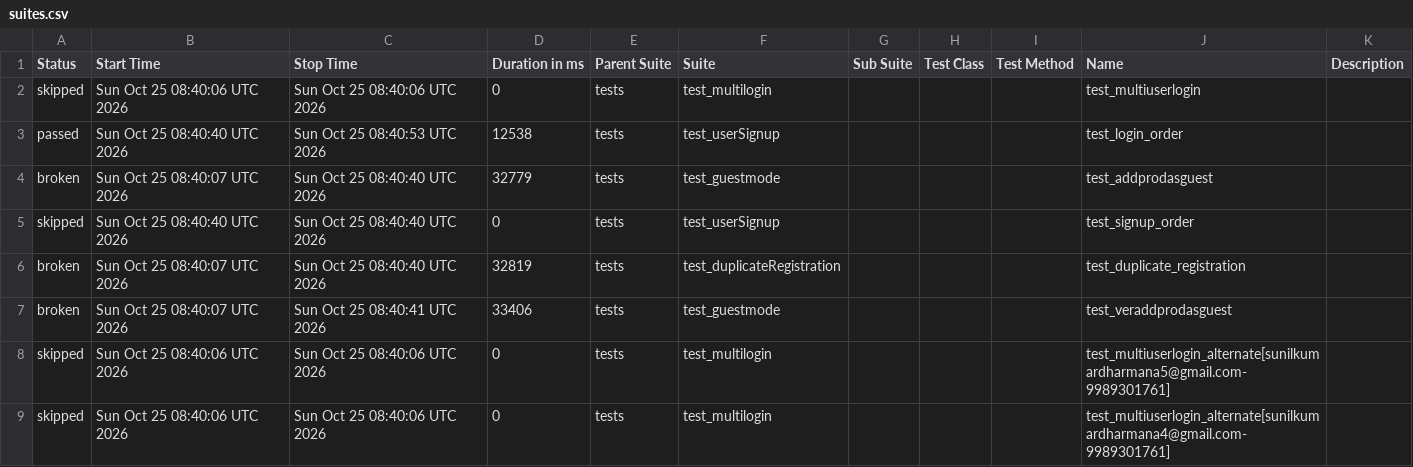
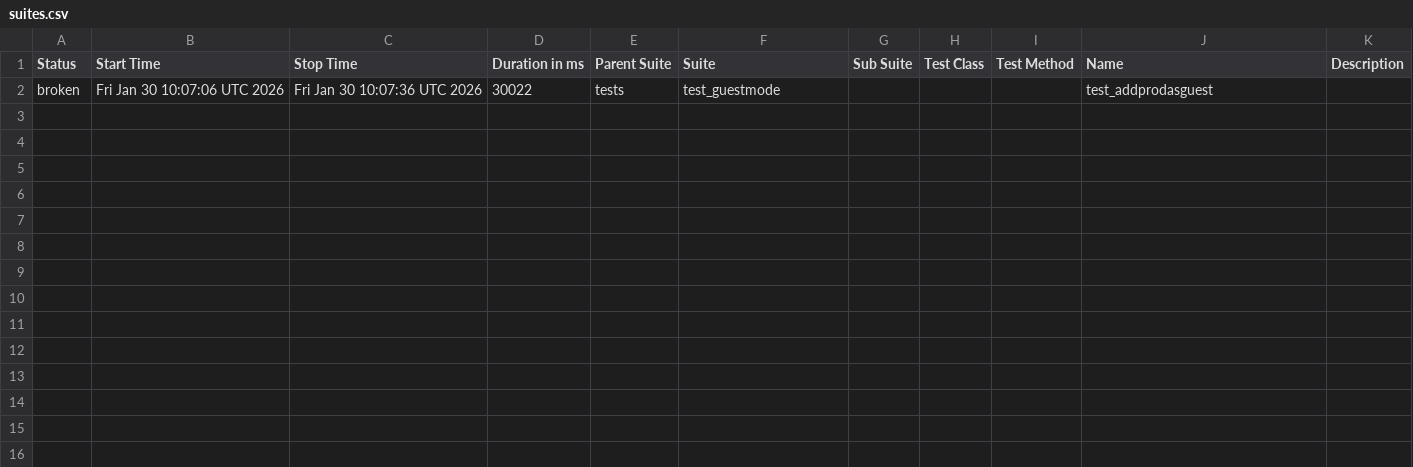
Before and after one commit to sunilkumardharmana24-afk/My_project, a CSV file: data/suites.csv, drawn as a sheet.

```diff
--- a/data/suites.csv
+++ b/data/suites.csv
@@ -1,9 +1,2 @@
 "Status","Start Time","Stop Time","Duration in ms","Parent Suite","Suite","Sub Suite","Test Class","Test Method","Name","Description"
-"skipped","Sun Oct 25 08:40:06 UTC 2026","Sun Oct 25 08:40:06 UTC 2026","0","tests","test_multilogin","","","","test_multiuserlogin",""
-"passed","Sun Oct 25 08:40:40 UTC 2026","Sun Oct 25 08:40:53 UTC 2026","12538","tests","test_userSignup","","","","test_login_order",""
-"broken","Sun Oct 25 08:40:07 UTC 2026","Sun Oct 25 08:40:40 UTC 2026","32779","tests","test_guestmode","","","","test_addprodasguest",""
-"skipped","Sun Oct 25 08:40:40 UTC 2026","Sun Oct 25 08:40:40 UTC 2026","0","tests","test_userSignup","","","","test_signup_order",""
-"broken","Sun Oct 25 08:40:07 UTC 2026","Sun Oct 25 08:40:40 UTC 2026","32819","tests","test_duplicateRegistration","","","","test_duplicate_registration",""
-"broken","Sun Oct 25 08:40:07 UTC 2026","Sun Oct 25 08:40:41 UTC 2026","33406","tests","test_guestmode","","","","test_veraddprodasguest",""
-"skipped","Sun Oct 25 08:40:06 UTC 2026","Sun Oct 25 08:40:06 UTC 2026","0","tests","test_multilogin","","","","test_multiuserlogin_alternate[sunilkumardharmana5@gmail.com-9989301761]",""
-"skipped","Sun Oct 25 08:40:06 UTC 2026","Sun Oct 25 08:40:06 UTC 2026","0","tests","test_multilogin","","","","test_multiuserlogin_alternate[sunilkumardharmana4@gmail.com-9989301761]",""
+"broken","Fri Jan 30 10:07:06 UTC 2026","Fri Jan 30 10:07:36 UTC 2026","30022","tests","test_guestmode","","","","test_addprodasguest",""
```
Also changed, not shown: 55 other files.
